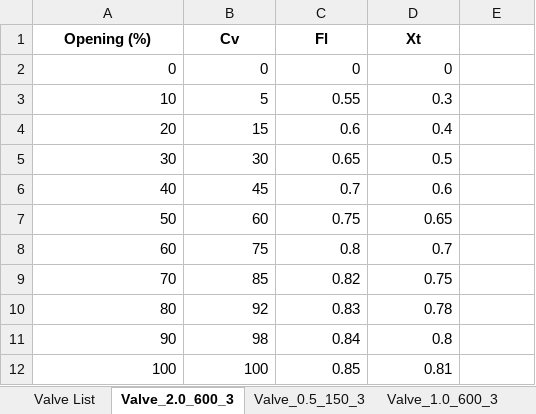
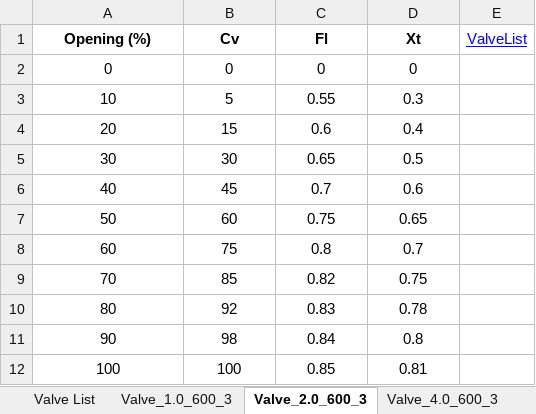
Before and after one commit to gurkan-maker/proje, an Excel workbook: valve_database.xlsx, sheet Valve_2.0_600_3, drawn as a sheet; values as stored, in another font and other column widths than the file's, no borders; the diff names each change by its address in the sheet, - before the commit and + after, or states it on an @@ line.

```diff
--- a/valve_database.xlsx (sheet Valve_2.0_600_3)
+++ b/valve_database.xlsx (sheet Valve_2.0_600_3)
-sheet tab: Valve_0.5_150_3
@@ sheet tab order changed: Valve List | Valve_1.0_600_3 | Valve_2.0_600_3 | Valve_4.0_600_3 @@
-E1: (empty)
+E1: ValveList
-A2:D12 alignment: right
+A2:D12 alignment: center
```
Also changed, not shown: sheet Valve_8.0_600_4, sheet Valve List, sheet Valve_12.0_600_3, sheet Valve_16.0_600_3, sheet Valve_20.0_600_3, sheet Valve_30.0_600_3, 3 more sheets, other sheet tabs, formulas that keep their value.
